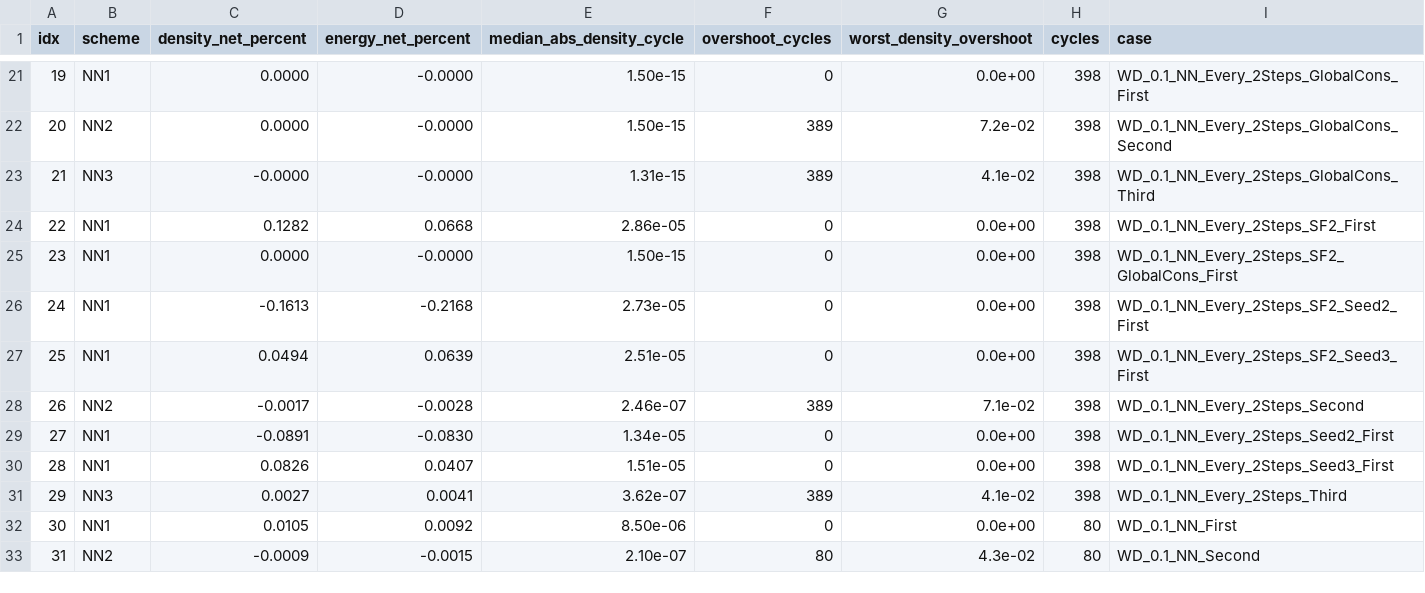
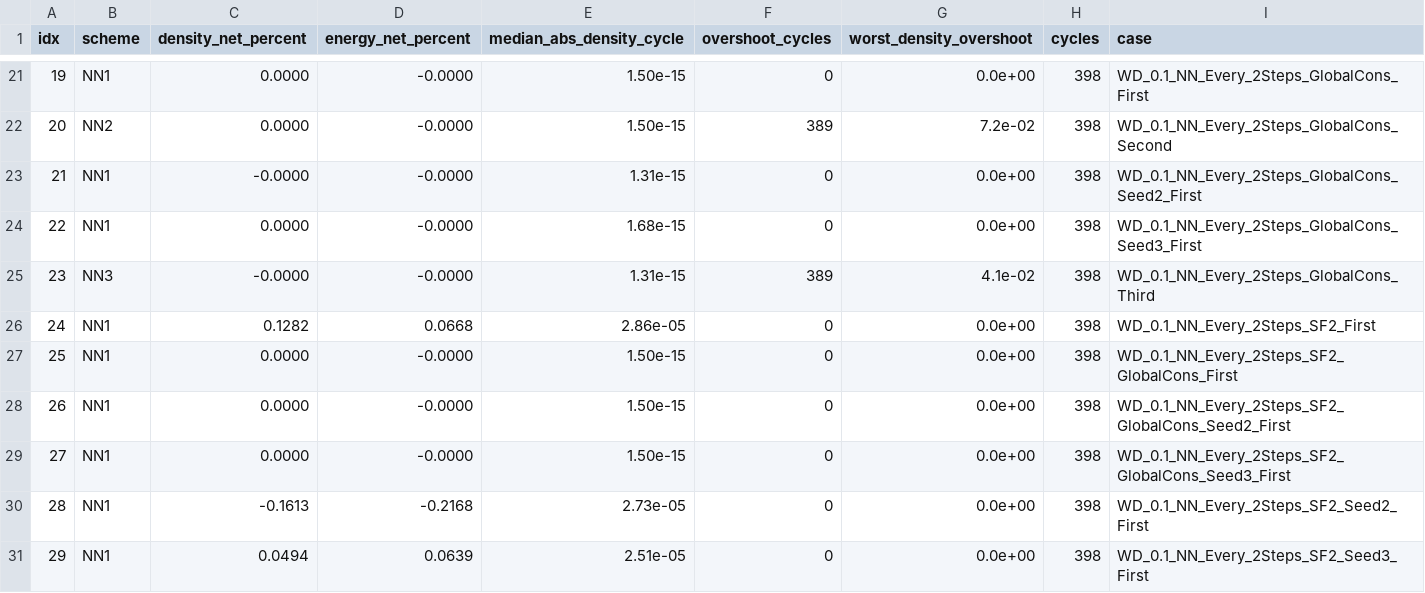
Before and after one commit to rois1995/InterpolationPaper, a CSV file: data/riemann_multicycle.csv, drawn as a sheet; only a part is shown, gaps mark what is left out; the shorter side is filled out with more unchanged rows; addresses are those after the commit; the diff names each change by its address in the sheet, - before the commit and + after, or states it on an @@ line.

```diff
--- a/data/riemann_multicycle.csv
+++ b/data/riemann_multicycle.csv
+row 23: 21 | NN1 | -0.0000 | -0.0000 | 1.31e-15 | 0 | 0.0e+00 | 398 | WD_0.1_NN_Every_2Steps_GlobalCons_Seed2_First
+row 24: 22 | NN1 | 0.0000 | -0.0000 | 1.68e-15 | 0 | 0.0e+00 | 398 | WD_0.1_NN_Every_2Steps_GlobalCons_Seed3_First
@@ column A (idx) renumbered from row 25 down @@
+row 28: 26 | NN1 | 0.0000 | -0.0000 | 1.50e-15 | 0 | 0.0e+00 | 398 | WD_0.1_NN_Every_2Steps_SF2_GlobalCons_Seed2_First
+row 29: 27 | NN1 | 0.0000 | -0.0000 | 1.50e-15 | 0 | 0.0e+00 | 398 | WD_0.1_NN_Every_2Steps_SF2_GlobalCons_Seed3_First
```
Also changed, not shown: RANS_PostProcessing/rans_control_inner.csv, RANS_PostProcessing/rans_control_replay.csv, 9 other files.
